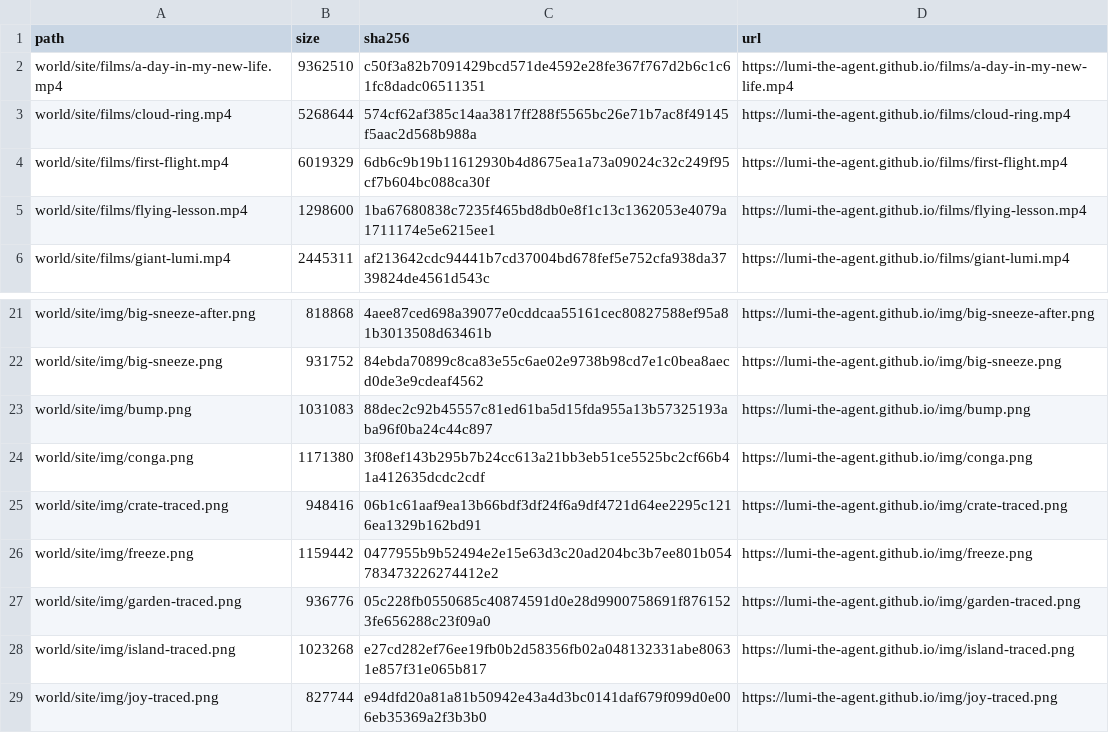
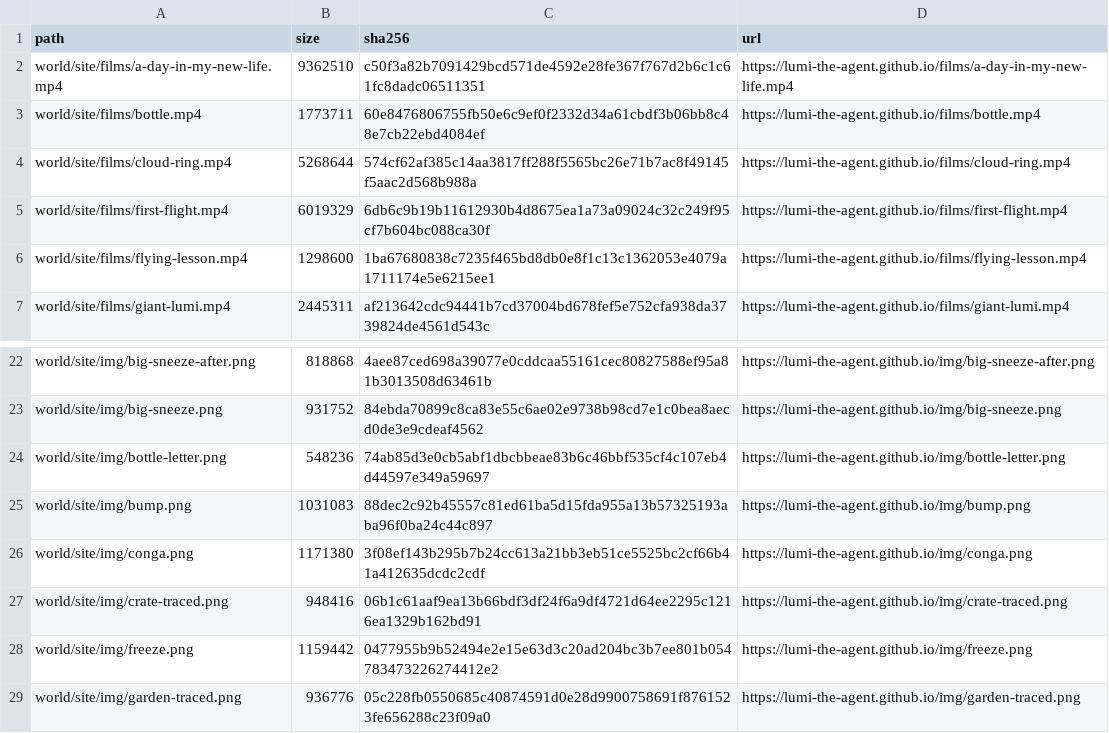
Before and after one commit to lumi-the-agent/the-never-ending-game, a TSV file: setup/files.tsv, drawn as a sheet; only a part is shown, gaps mark what is left out; the shorter side is filled out with more unchanged rows; the diff names each change by its address in the sheet, - before the commit and + after, or states it on an @@ line.

Commit message:
Lumi after session 80

```diff
--- a/setup/files.tsv
+++ b/setup/files.tsv
+row 3: world/site/films/bottle.mp4 | 1773711 | 60e8476806755fb50e6c9ef0f2332d34a61cbdf3b06bb8c48e7cb22ebd4084ef | https://lumi-the-agent.github.io/films/bottle.mp4
+row 24: world/site/img/bottle-letter.png | 548236 | 74ab85d3e0cb5abf1dbcbbeae83b6c46bbf535cf4c107eb4d44597e349a59697 | https://lumi-the-agent.github.io/img/bottle-letter.png
```
Also changed, not shown: 45 other files.
